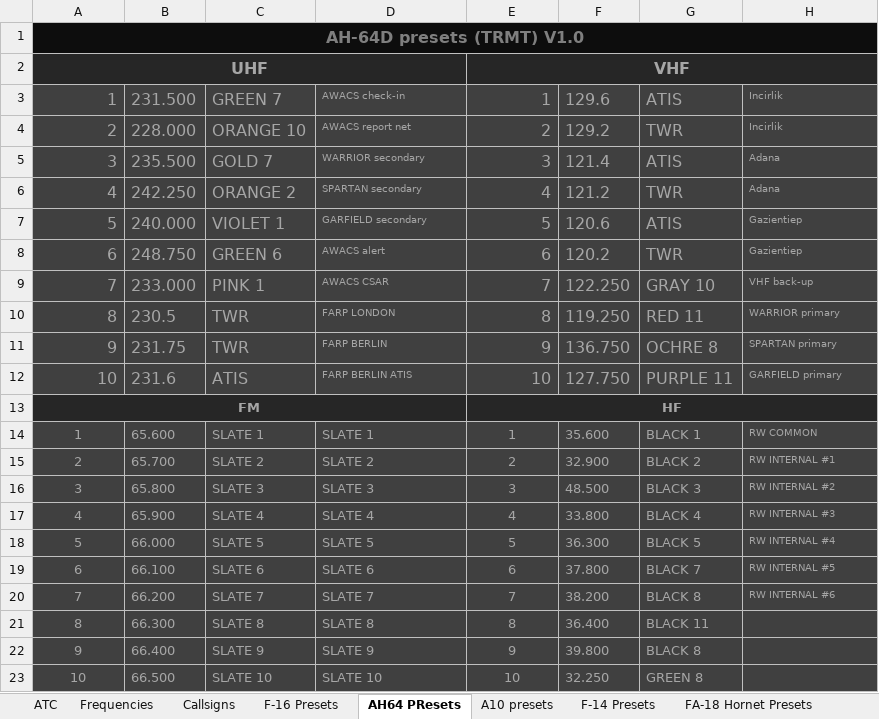
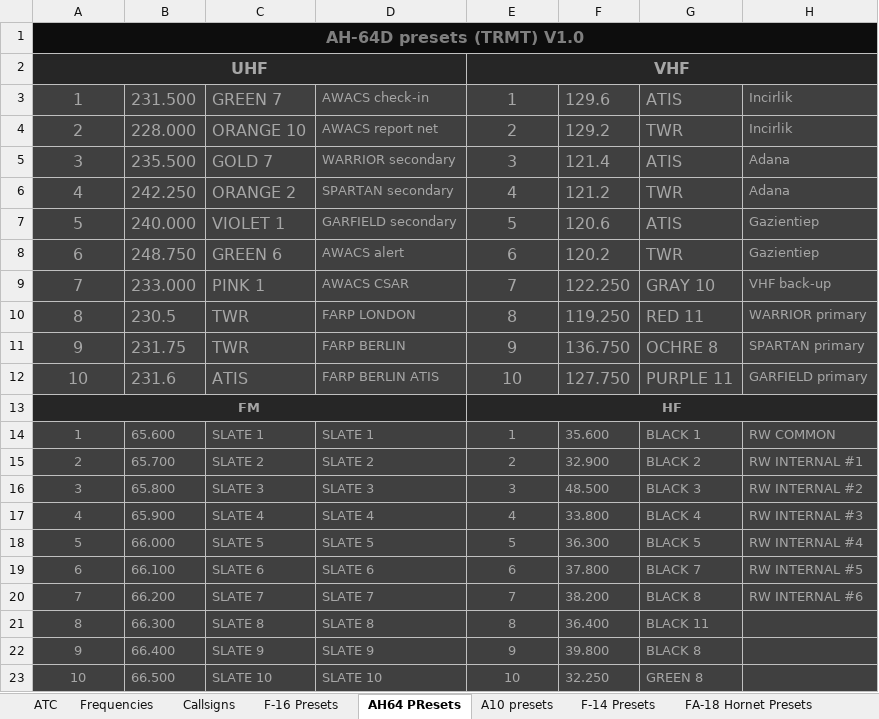
Before and after one commit to 132nd-vWing/TRMT-Brief, an Excel workbook: COMMUNICATION/TRMT Frequency and Callsign master list.xlsx, sheet AH64 PResets, drawn as a sheet; values as stored, in another font and other column widths than the file's, no borders; charts and pictures not drawn; the diff names each change by its address in the sheet, - before the commit and + after, or states it on an @@ line.

Commit message:
chg: Corrected minor error in presets

```diff
--- a/COMMUNICATION/TRMT Frequency and Callsign master list.xlsx (sheet AH64 PResets)
+++ b/COMMUNICATION/TRMT Frequency and Callsign master list.xlsx (sheet AH64 PResets)
-A3:A12 alignment: right
+A3:A12 alignment: center
@@ D3:D12 text size: larger @@
-E3:E12 alignment: right
+E3:E12 alignment: center
@@ H3:H12 text size: larger @@
@@ H14:H20 text size: larger @@
```
Also changed, not shown: sheet A10 presets, charts or pictures, 5 other files.
